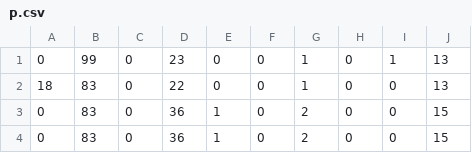
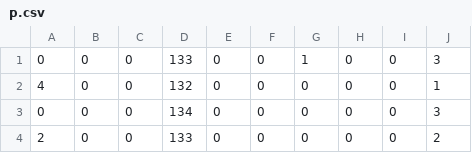
Before and after one commit to johaa1993/Ada-Project_Delta, a CSV file: bin/p.csv, drawn as a sheet.

```diff
--- a/bin/p.csv
+++ b/bin/p.csv
@@ -1,4 +1,4 @@
-   0,  99,   0,  23,   0,   0,   1,   0,   1,  13,
-  18,  83,   0,  22,   0,   0,   1,   0,   0,  13,
-   0,  83,   0,  36,   1,   0,   2,   0,   0,  15,
-   0,  83,   0,  36,   1,   0,   2,   0,   0,  15,
+   0,   0,   0, 133,   0,   0,   1,   0,   0,   3,
+   4,   0,   0, 132,   0,   0,   0,   0,   0,   1,
+   0,   0,   0, 134,   0,   0,   0,   0,   0,   3,
+   2,   0,   0, 133,   0,   0,   0,   0,   0,   2,
```
Also changed, not shown: 7 other files.
